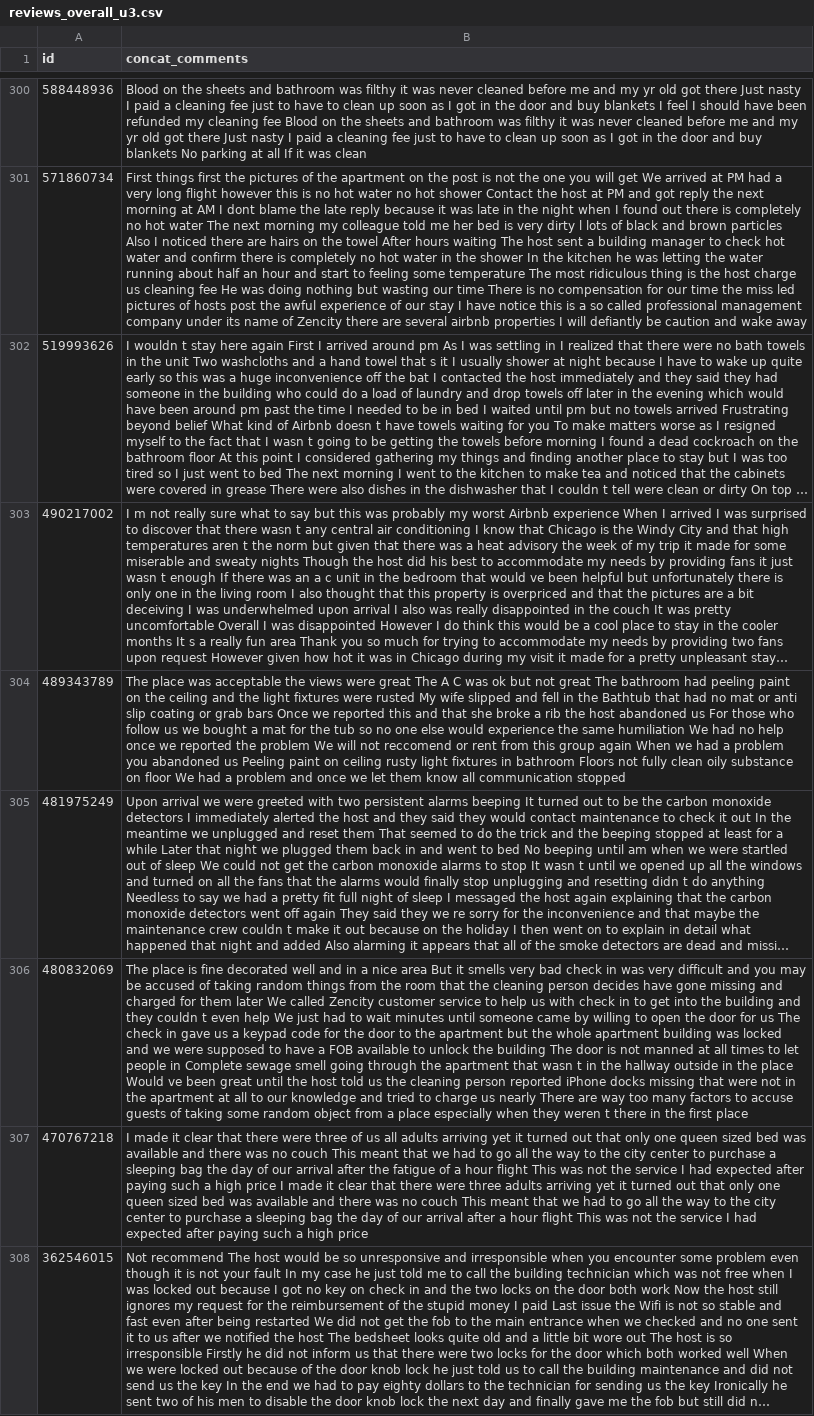
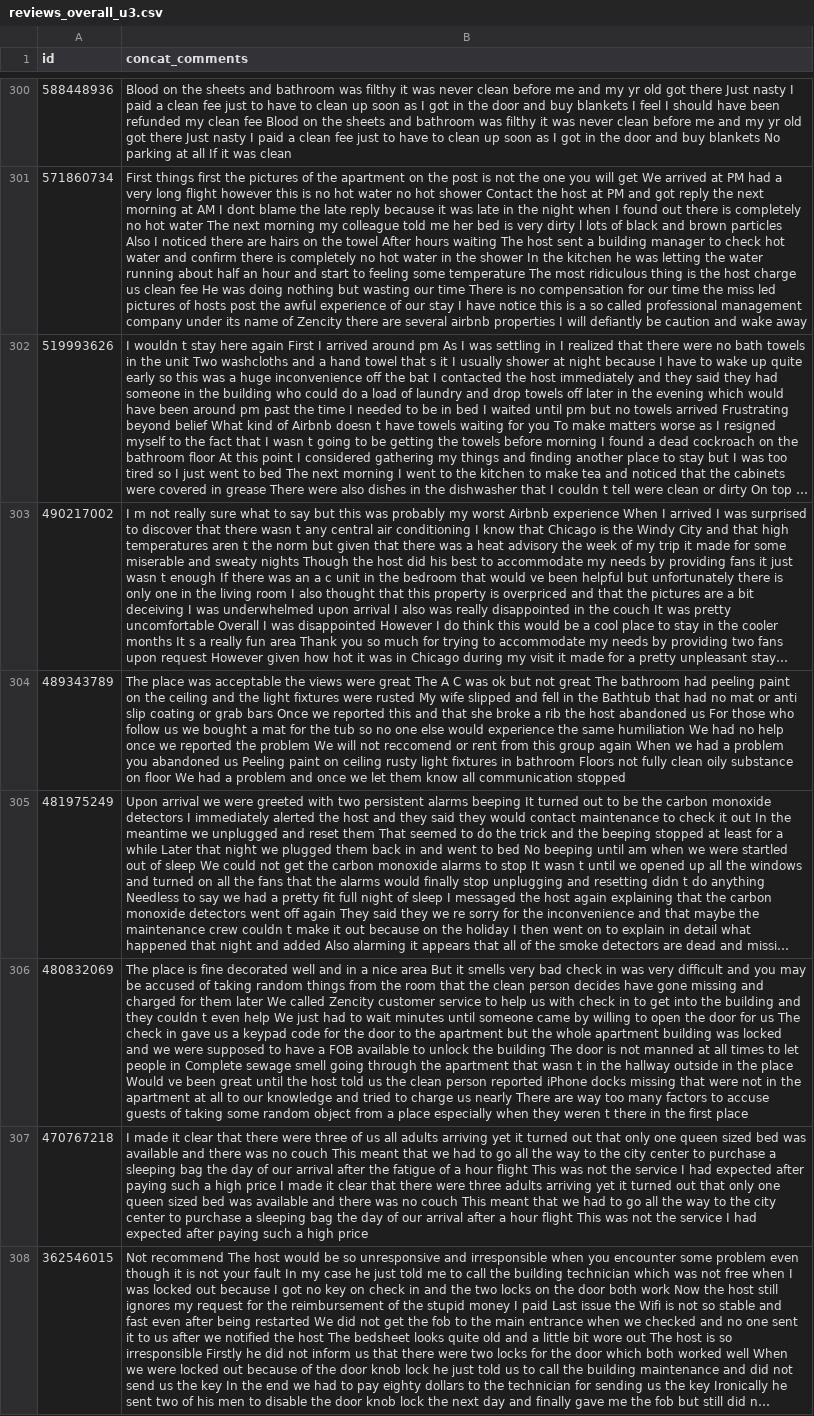
Before and after one commit to algers/airbnb-reviews-nlp, a CSV file: reviews/NLP/input/reviews_overall_u3.csv, drawn as a sheet; only a part is shown, gaps mark what is left out; long unchanged cells end in …; the diff covers the shown part only; the diff names each change by its address in the sheet, - before the commit and + after, or states it on an @@ line.

```diff
--- a/reviews/NLP/input/reviews_overall_u3.csv
+++ b/reviews/NLP/input/reviews_overall_u3.csv
-B300 (concat_comments): …was never cleaned before me and my yr old got there Just nasty I paid a cleaning fee just to have to clean up soon as I got in the door and buy blankets I feel I should have been refunded my cleaning fee Blood on the sheets and bathroom was filthy it was never cleaned before me and my yr old got there Just nasty I paid a cleaning fee just…
+B300 (concat_comments): …was never clean before me and my yr old got there Just nasty I paid a clean fee just to have to clean up soon as I got in the door and buy blankets I feel I should have been refunded my clean fee Blood on the sheets and bathroom was filthy it was never clean before me and my yr old got there Just nasty I paid a clean fee just…
-B301 (concat_comments): …charge us cleaning fee He…
+B301 (concat_comments): …charge us clean fee He…
-B306 (concat_comments): …that the cleaning person decides have gone missing and charged for them later We called Zencity customer service to help us with check in to get into the building and they couldn t even help We just had to wait minutes until someone came by willing to open the door for us The check in gave us a keypad code for the door to the apartment but the whole apartment building was locked and we were supposed to have a FOB available to unlock the building The door is not manned at all times to let people in Complete sewage smell going through the apartment that wasn t in the hallway outside in the place Would ve been great until the host told us the cleaning person reported…
+B306 (concat_comments): …that the clean person decides have gone missing and charged for them later We called Zencity customer service to help us with check in to get into the building and they couldn t even help We just had to wait minutes until someone came by willing to open the door for us The check in gave us a keypad code for the door to the apartment but the whole apartment building was locked and we were supposed to have a FOB available to unlock the building The door is not manned at all times to let people in Complete sewage smell going through the apartment that wasn t in the hallway outside in the place Would ve been great until the host told us the clean person reported…
```
Also changed, not shown: 133 edited cells elsewhere in this file, 13 other files.
